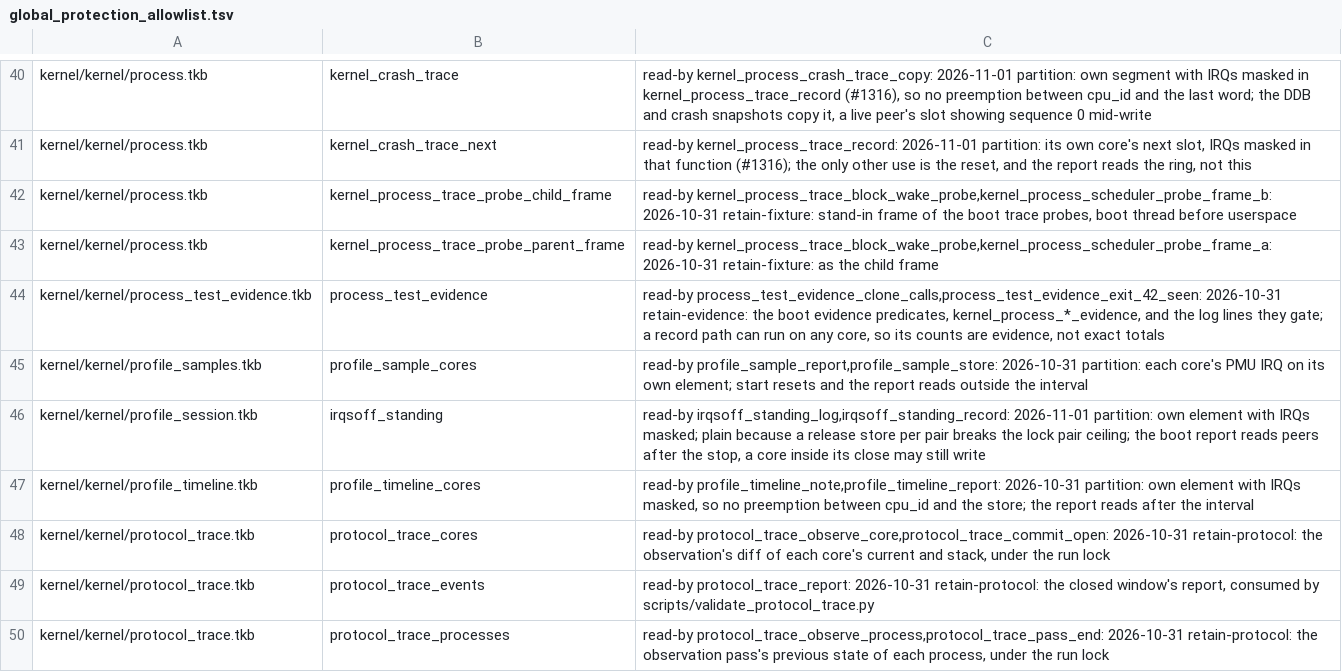
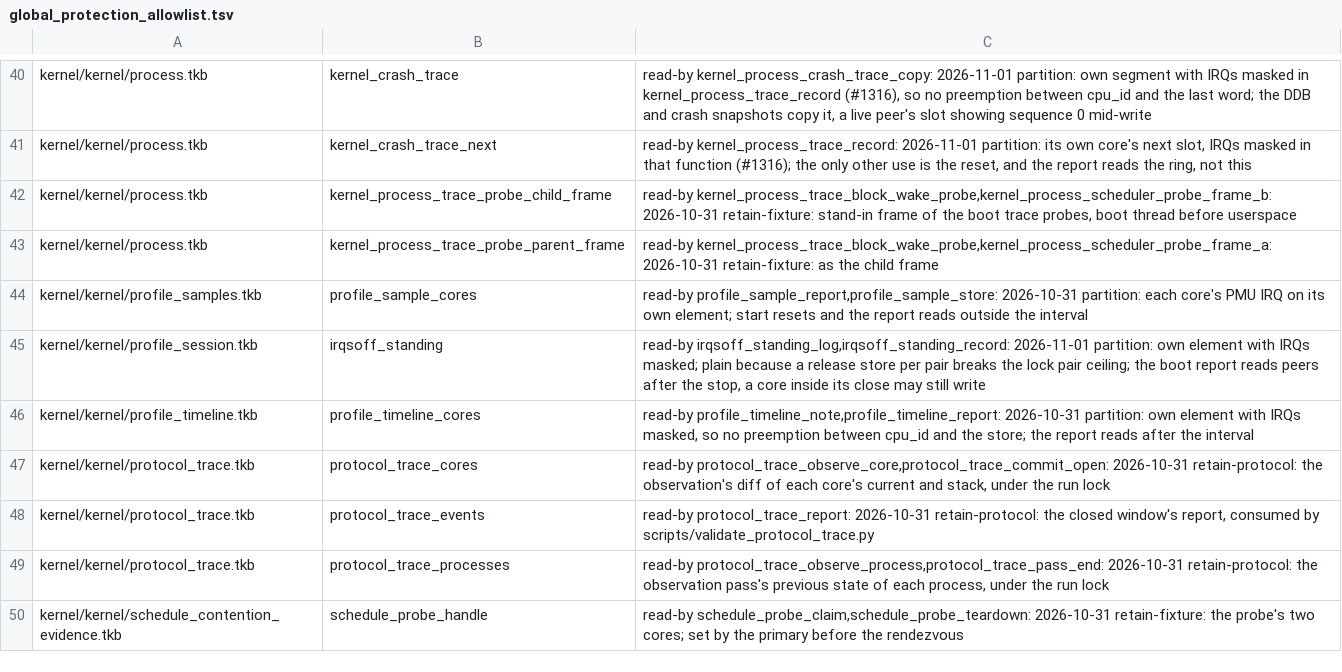
Before and after one commit to takibi-lang/takibi, a TSV file: scripts/global_protection_allowlist.tsv, drawn as a sheet; only a part is shown, gaps mark what is left out; the shorter side is filled out with more unchanged rows.

```diff
--- a/scripts/global_protection_allowlist.tsv
+++ b/scripts/global_protection_allowlist.tsv
@@ -43,3 +43,2 @@ kernel/kernel/process.tkb	kernel_process_trace_probe_child_frame	read-by kernel_
 kernel/kernel/process.tkb	kernel_process_trace_probe_parent_frame	read-by kernel_process_trace_block_wake_probe,kernel_process_scheduler_probe_frame_a: 2026-10-31 retain-fixture: as the child frame
-kernel/kernel/process_test_evidence.tkb	process_test_evidence	read-by process_test_evidence_clone_calls,process_test_evidence_exit_42_seen: 2026-10-31 retain-evidence: the boot evidence predicates, kernel_process_*_evidence, and the log lines they gate; a record path can run on any core, so its counts are evidence, not exact totals
 kernel/kernel/profile_samples.tkb	profile_sample_cores	read-by profile_sample_report,profile_sample_store: 2026-10-31 partition: each core's PMU IRQ on its own element; start resets and the report reads outside the interval
```
Also changed, not shown: 2 other files.
